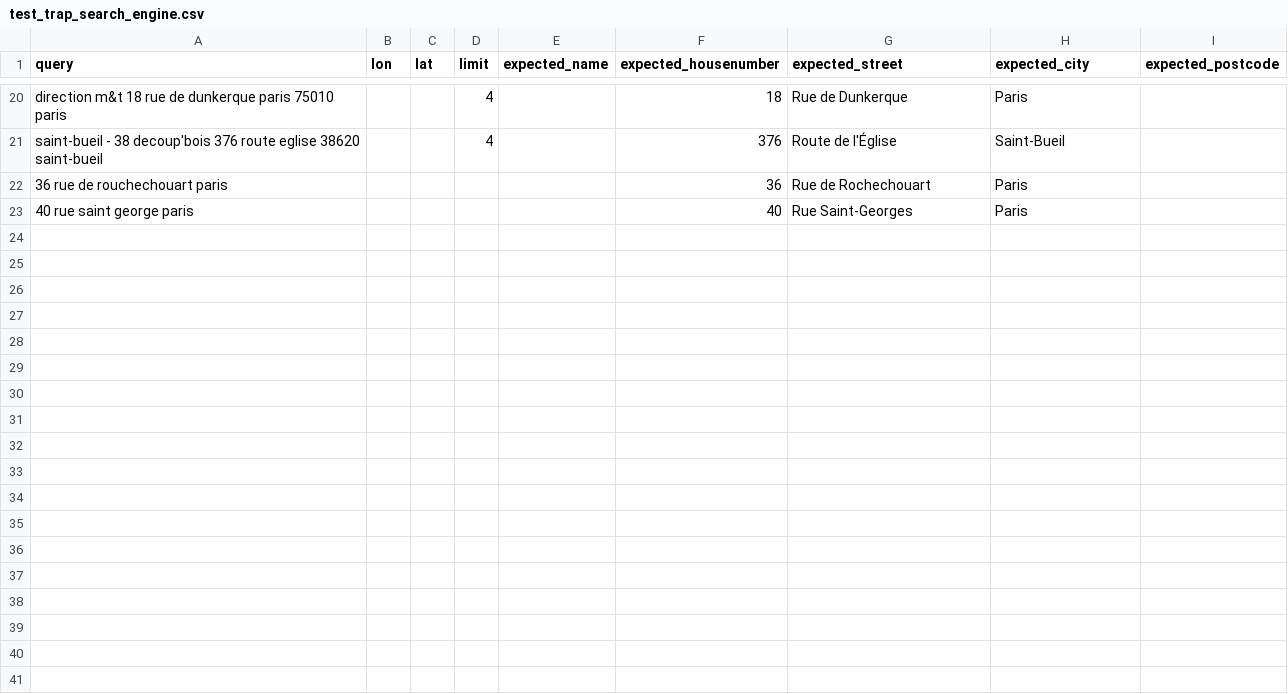
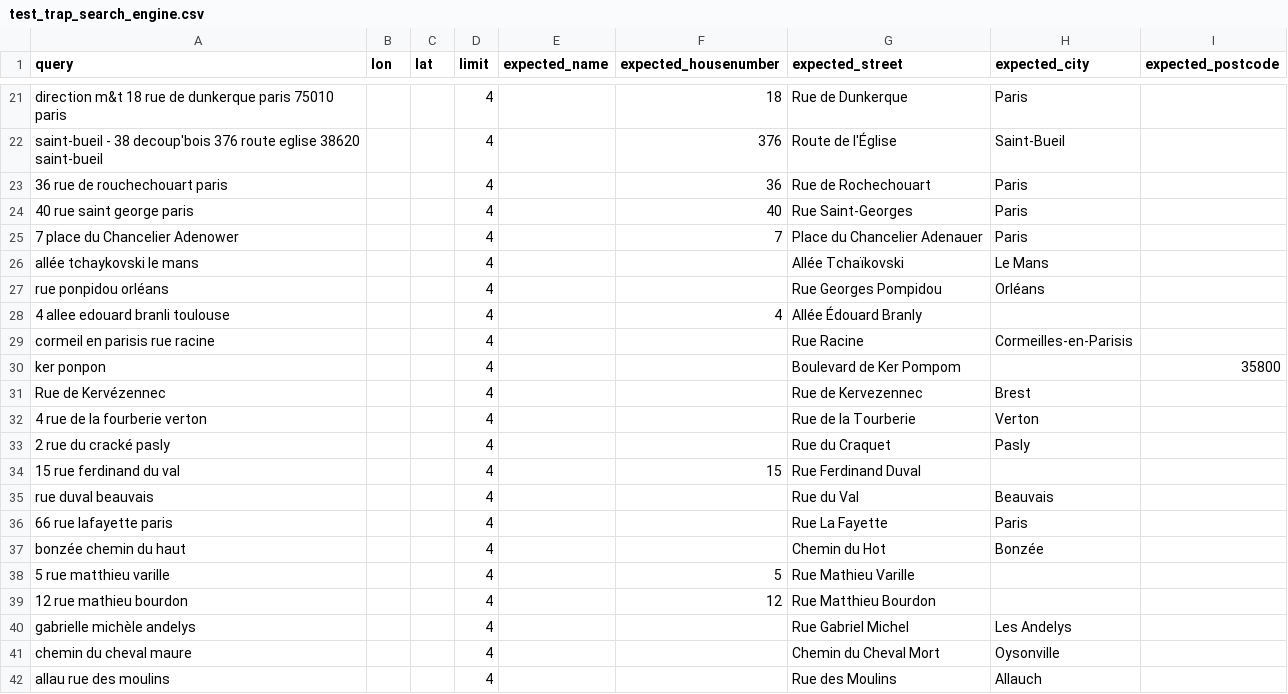
Before and after one commit to geocoders/geocoder-tester, a CSV file: geocoder_tester/world/france/test_trap_search_engine.csv, drawn as a sheet; only a part is shown, gaps mark what is left out; addresses are those after the commit; the diff covers the shown part only; the diff names each change by its address in the sheet, - before the commit and + after, or states it on an @@ line.

Commit message:
add a few more traps

```diff
--- a/geocoder_tester/world/france/test_trap_search_engine.csv
+++ b/geocoder_tester/world/france/test_trap_search_engine.csv
-D23:D24 (limit): (empty)
+D23:D24 (limit): 4
+row 25: 7 place du Chancelier Adenower |  |  | 4 |  | 7 | Place du Chancelier Adenauer | Paris
+row 26: allée tchaykovski le mans |  |  | 4 |  |  | Allée Tchaïkovski | Le Mans
+row 27: rue ponpidou orléans |  |  | 4 |  |  | Rue Georges Pompidou | Orléans
+row 28: 4 allee edouard branli toulouse |  |  | 4 |  | 4 | Allée Édouard Branly
+row 29: cormeil en parisis rue racine |  |  | 4 |  |  | Rue Racine | Cormeilles-en-Parisis
+row 30: ker ponpon |  |  | 4 |  |  | Boulevard de Ker Pompom |  | 35800
+row 31: Rue de Kervézennec |  |  | 4 |  |  | Rue de Kervezennec | Brest
+row 32: 4 rue de la fourberie verton |  |  | 4 |  |  | Rue de la Tourberie | Verton
+row 33: 2 rue du cracké pasly |  |  | 4 |  |  | Rue du Craquet | Pasly
+row 34: 15 rue ferdinand du val |  |  | 4 |  | 15 | Rue Ferdinand Duval
+row 35: rue duval beauvais |  |  | 4 |  |  | Rue du Val | Beauvais
+row 36: 66 rue lafayette paris |  |  | 4 |  |  | Rue La Fayette | Paris
+row 37: bonzée chemin du haut |  |  | 4 |  |  | Chemin du Hot | Bonzée
+row 38: 5 rue matthieu varille |  |  | 4 |  | 5 | Rue Mathieu Varille
+row 39: 12 rue mathieu bourdon |  |  | 4 |  | 12 | Rue Matthieu Bourdon
+row 40: gabrielle michèle andelys |  |  | 4 |  |  | Rue Gabriel Michel | Les Andelys
+row 41: chemin du cheval maure |  |  | 4 |  |  | Chemin du Cheval Mort | Oysonville
+row 42: allau rue des moulins |  |  | 4 |  |  | Rue des Moulins | Allauch
```
Also changed, not shown: 2 added rows, 1 removed row and 13 edited cells elsewhere in this file, geocoder_tester/world/france/test_search_engine.csv.
